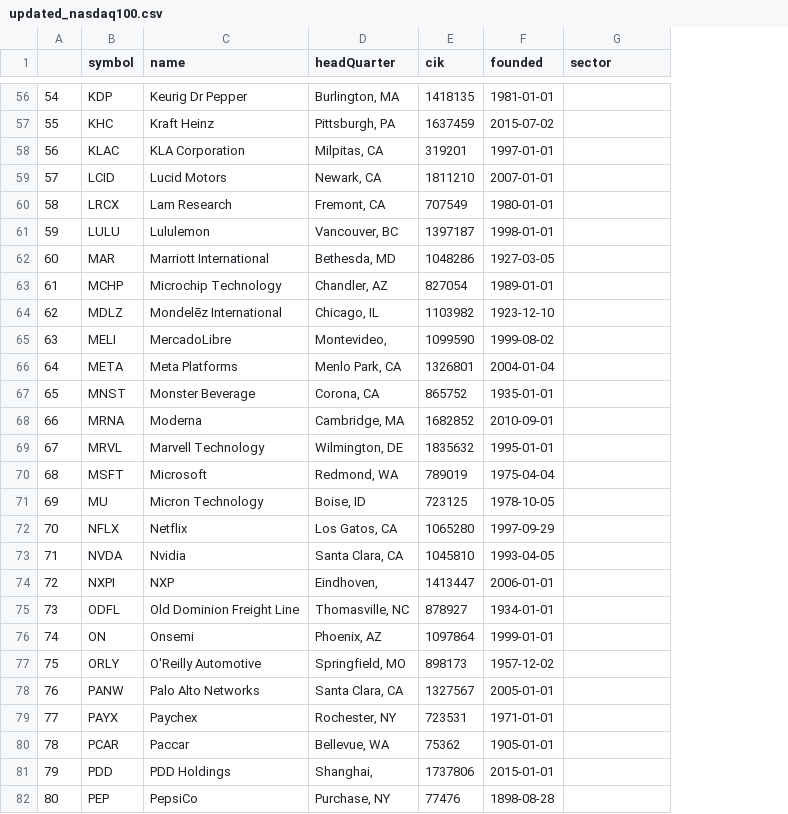
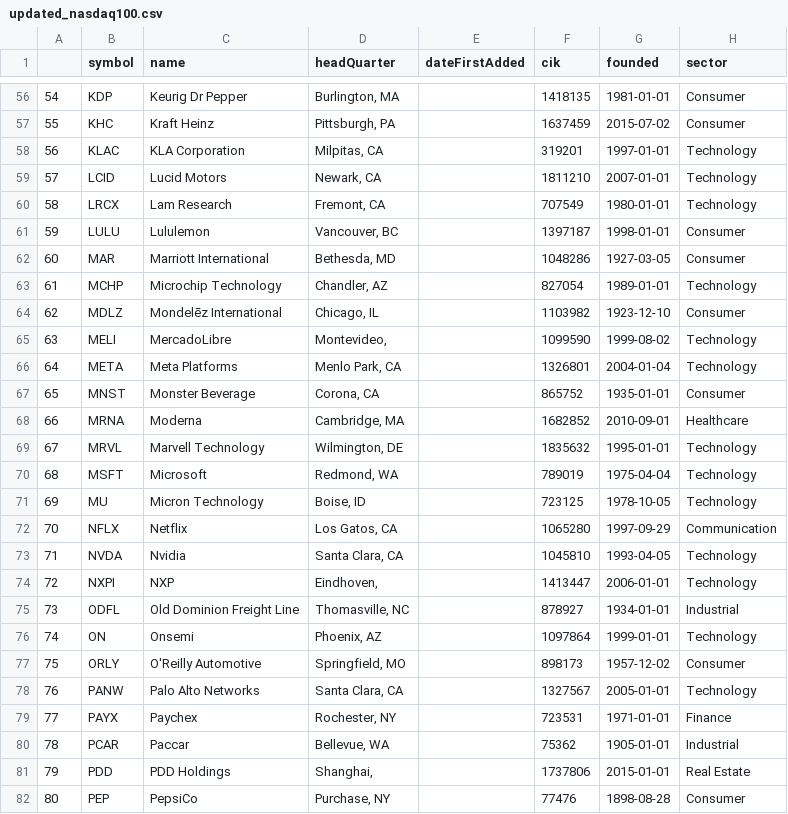
Before and after one commit to aurorachilles/Stock-Market-with-OpenAI, a CSV file: res/updated_nasdaq100.csv, drawn as a sheet; only a part is shown, gaps mark what is left out; addresses are those after the commit; the diff covers the shown part only; the diff names each change by its address in the sheet, - before the commit and + after, or states it on an @@ line.

```diff
--- a/res/updated_nasdaq100.csv
+++ b/res/updated_nasdaq100.csv
+column E (dateFirstAdded), empty
-H56:H57 (sector): (empty)
+H56:H57 (sector): Consumer
-H58:H60 (sector): (empty)
+H58:H60 (sector): Technology
-H61:H62 (sector): (empty)
+H61:H62 (sector): Consumer
-H63 (sector): (empty)
+H63 (sector): Technology
-H64 (sector): (empty)
+H64 (sector): Consumer
-H65:H66 (sector): (empty)
+H65:H66 (sector): Technology
-H67 (sector): (empty)
+H67 (sector): Consumer
-H68 (sector): (empty)
+H68 (sector): Healthcare
-H69:H71 (sector): (empty)
+H69:H71 (sector): Technology
-H72 (sector): (empty)
+H72 (sector): Communication
-H73:H74 (sector): (empty)
+H73:H74 (sector): Technology
-H75 (sector): (empty)
+H75 (sector): Industrial
-H76 (sector): (empty)
+H76 (sector): Technology
-H77 (sector): (empty)
+H77 (sector): Consumer
-H78 (sector): (empty)
+H78 (sector): Technology
-H79 (sector): (empty)
+H79 (sector): Finance
-H80 (sector): (empty)
+H80 (sector): Industrial
-H81 (sector): (empty)
+H81 (sector): Real Estate
-H82 (sector): (empty)
+H82 (sector): Consumer
```
Also changed, not shown: 74 edited cells elsewhere in this file, 1 other file.
